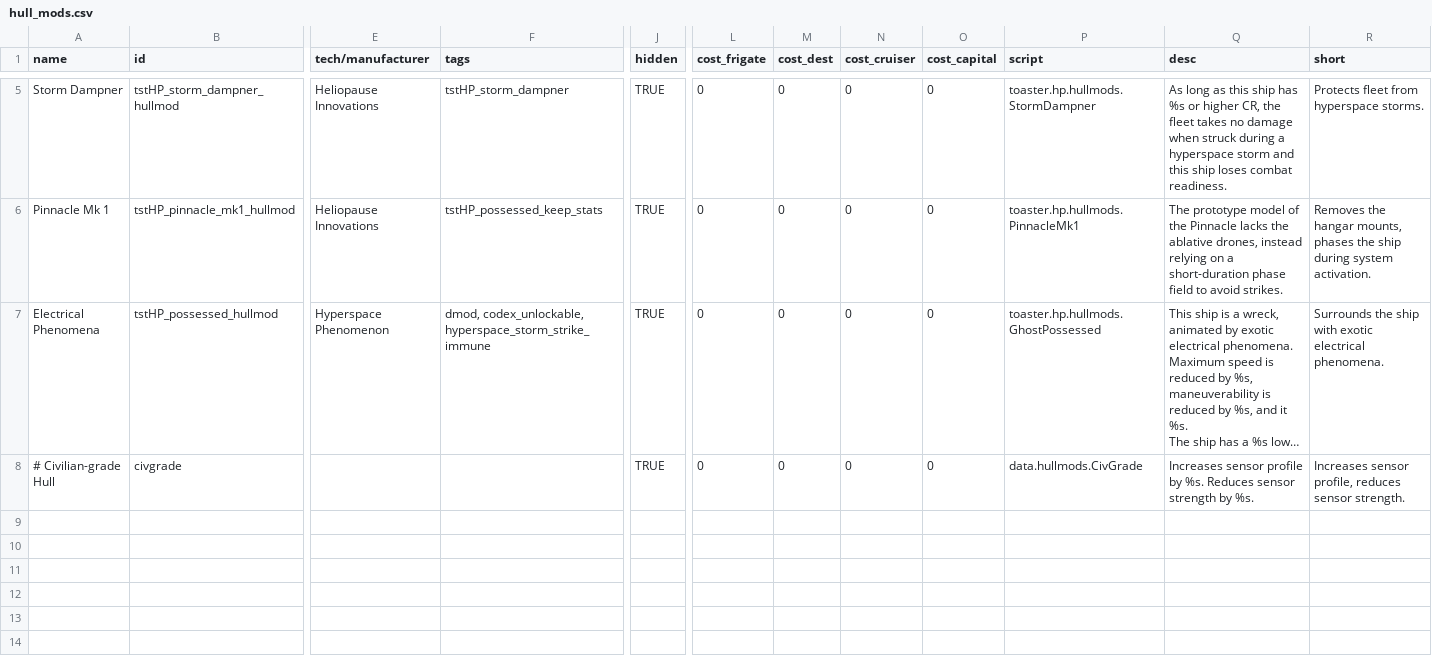
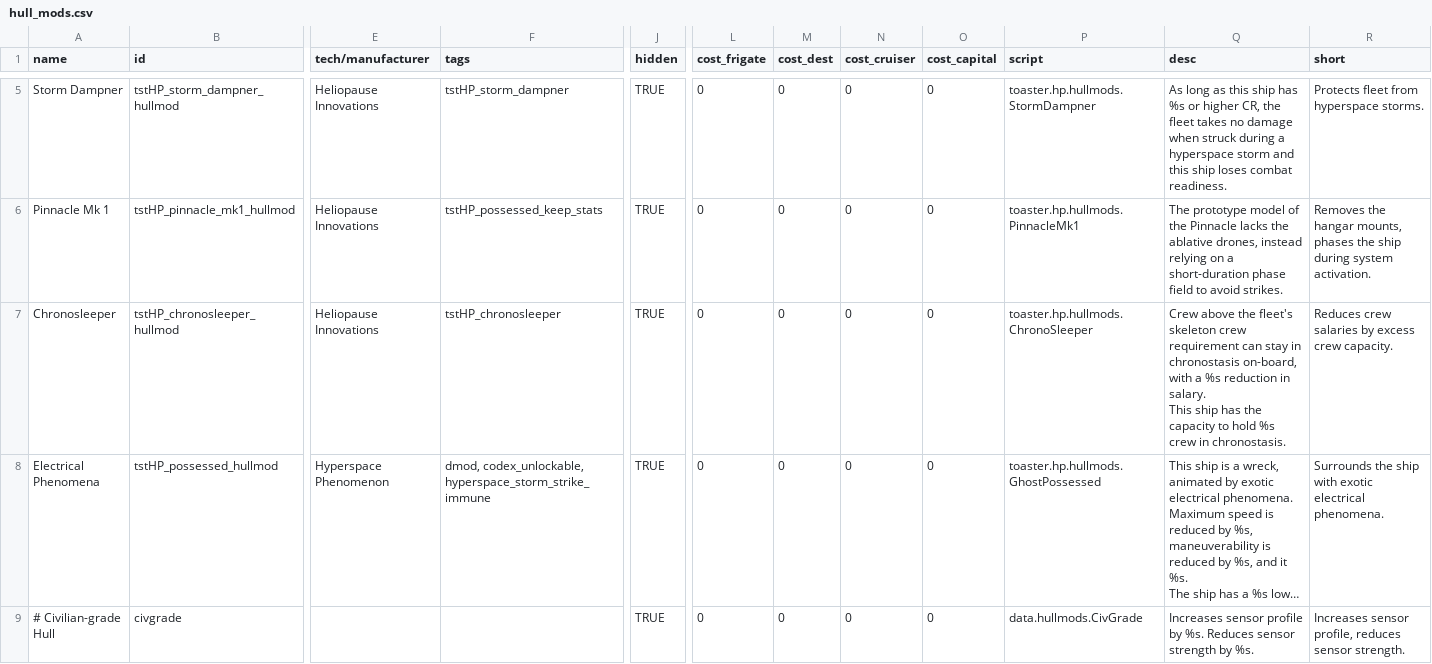
Before and after one commit to smangham/starsector-heliopause-innovations, a CSV file: data/hullmods/hull_mods.csv, drawn as a sheet; only a part is shown, gaps mark what is left out; long unchanged cells end in …; rows hold the shown columns only; ↵ is a line break in a cell; the diff names each change by its address in the sheet, - before the commit and + after, or states it on an @@ line.

```diff
--- a/data/hullmods/hull_mods.csv
+++ b/data/hullmods/hull_mods.csv
+row 7: Chronosleeper | tstHP_chronosleeper_hullmod | Heliopause Innovations | tstHP_chronosleeper | TRUE | 0 | 0 | 0 | 0 | toaster.hp.hullmods.ChronoSleeper | Crew above the fleet's skeleton crew requirement can stay in chronostasis on-board, with a %s reduction in salary. ↵ This ship has the capacity to hold %s crew in chronostasis. | Reduces crew salaries by excess crew capacity.
```
Also changed, not shown: data/campaign/submarkets.csv, data/hulls/ship_data.csv, 26 other files.
